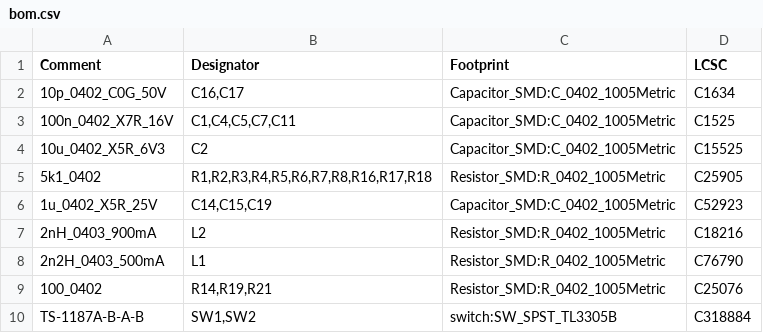
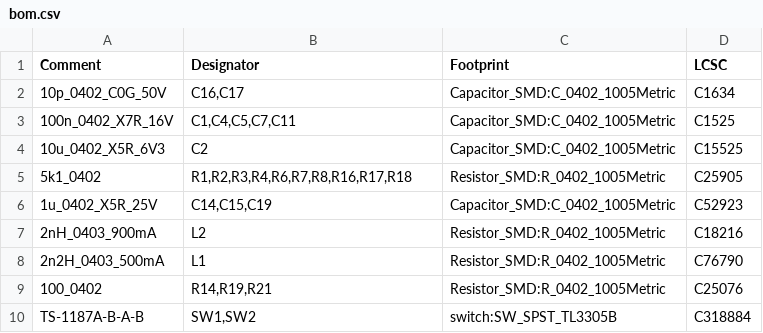
Before and after one commit to unnkn/lil-ESP32-C3, a CSV file: PCB/gerber/bom.csv, drawn as a sheet; only a part is shown.

```diff
--- a/PCB/gerber/bom.csv
+++ b/PCB/gerber/bom.csv
@@ -4,3 +4,3 @@ Comment,Designator,Footprint,LCSC
 10u_0402_X5R_6V3,C2,Capacitor_SMD:C_0402_1005Metric,C15525
-5k1_0402,"R1,R2,R3,R4,R5,R6,R7,R8,R16,R17,R18",Resistor_SMD:R_0402_1005Metric,C25905
+5k1_0402,"R1,R2,R3,R4,R6,R7,R8,R16,R17,R18",Resistor_SMD:R_0402_1005Metric,C25905
 1u_0402_X5R_25V,"C14,C15,C19",Capacitor_SMD:C_0402_1005Metric,C52923
```
Also changed, not shown: PCB/gerber/pos.csv, 30 other files.
